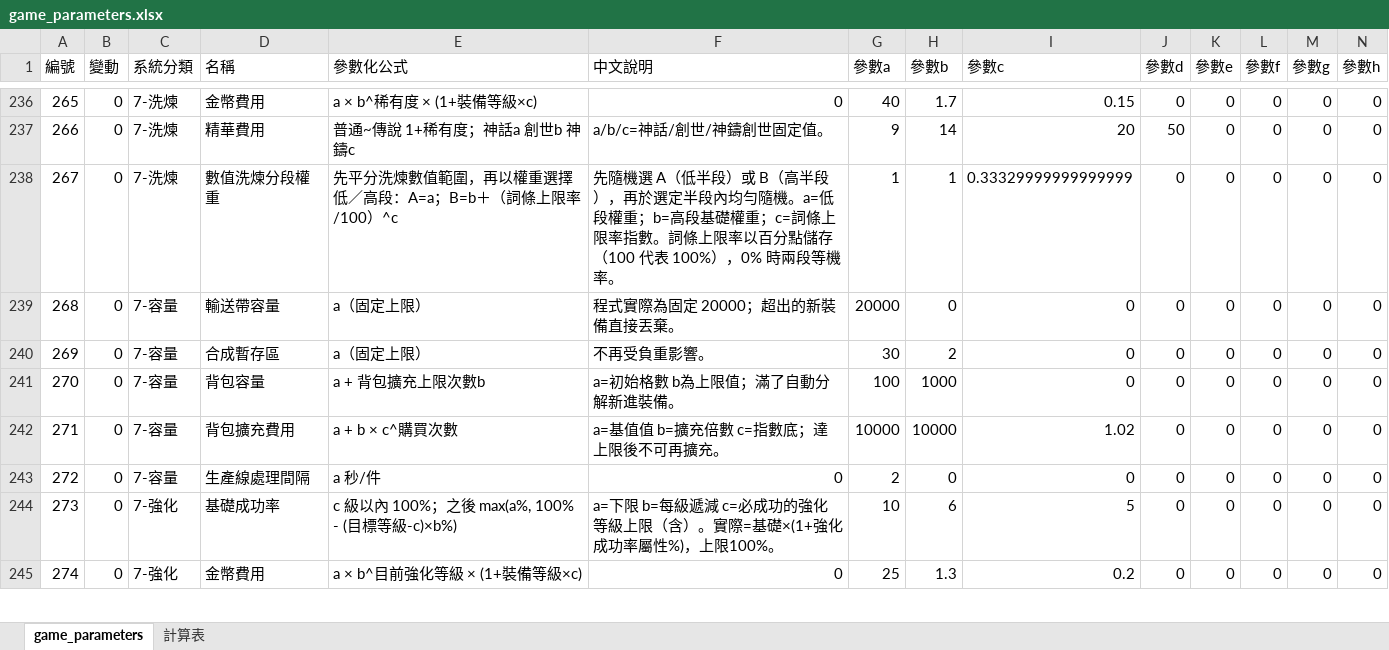
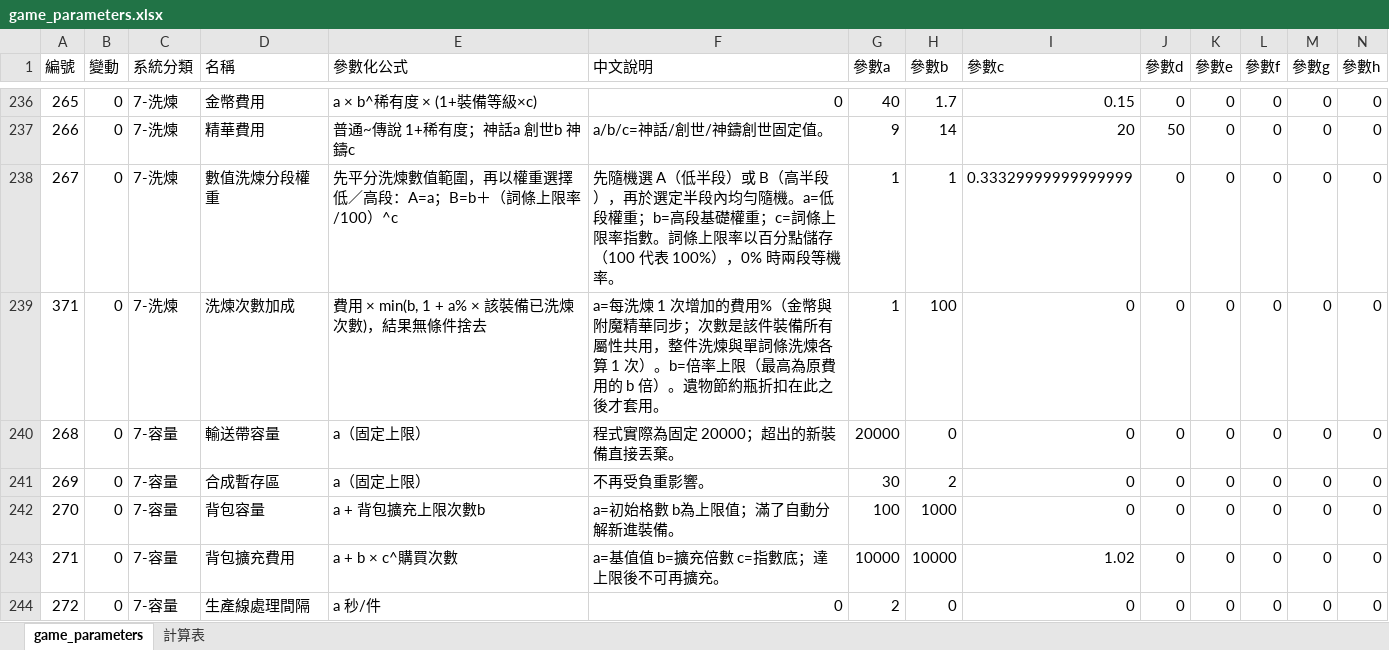
Before and after one commit to myKOF/Idle-RPG, an Excel workbook: config/Excel/game_parameters.xlsx, sheet game_parameters, drawn as a sheet; only a part is shown, gaps mark what is left out; the shorter side is filled out with more unchanged rows; values as stored, in another font and other column widths than the file's, no borders; rows hold the shown columns only; the diff names each change by its address in the sheet, - before the commit and + after, or states it on an @@ line.

```diff
--- a/config/Excel/game_parameters.xlsx (sheet game_parameters)
+++ b/config/Excel/game_parameters.xlsx (sheet game_parameters)
+row 239: 371 | 0 | 7-洗煉 | 洗煉次數加成 | 費用 × min(b, 1 + a% × 該裝備已洗煉次數)，結果無條件捨去 | a=每洗煉 1 次增加的費用%（金幣與附魔精華同步；次數是該件裝備所有屬性共用，整件洗煉與單詞條洗煉各算 1 次）。b=倍率上限（最高為原費用的 b 倍）。遺物節約瓶折扣在此之後才套用。 | 1 | 100 | 0 | 0 | 0 | 0 | 0 | 0
```
Also changed, not shown: 9 other files.
